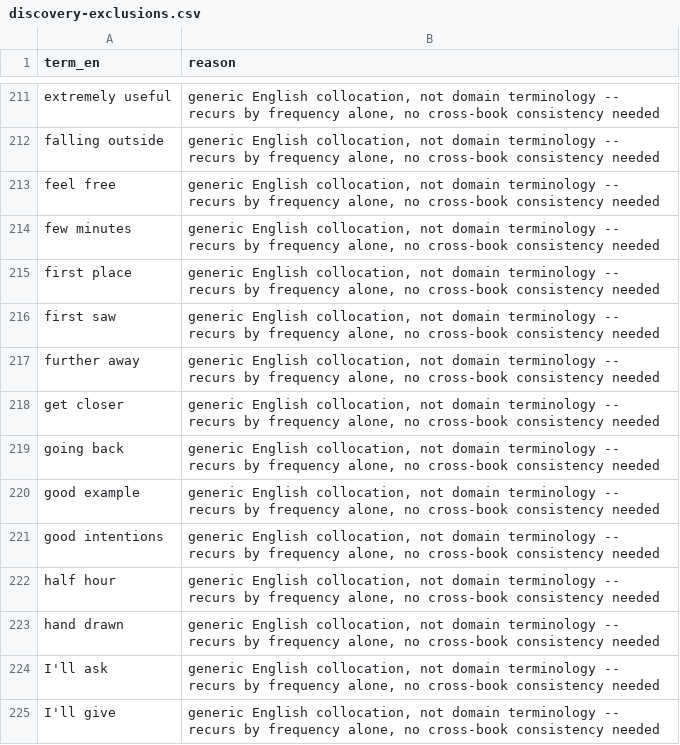
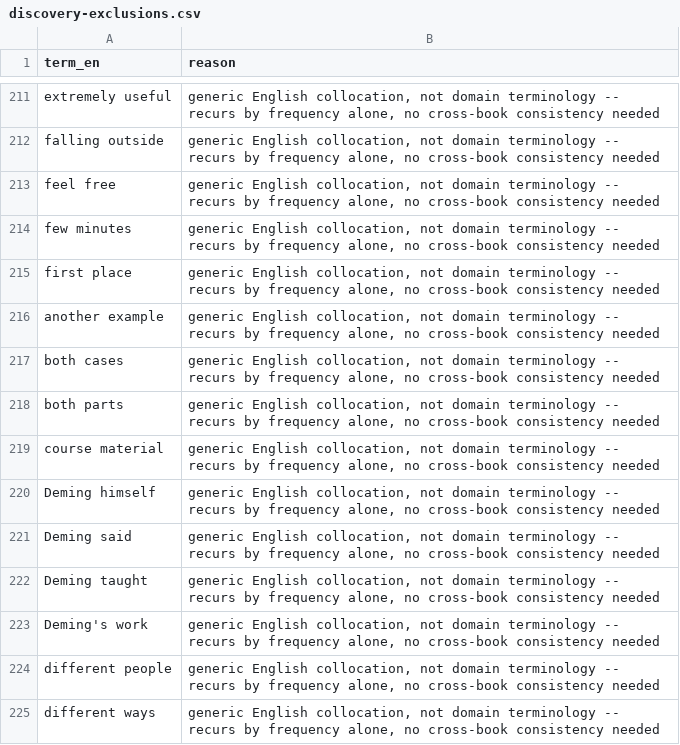
Before and after one commit to lddurbin/twelve_days_to_deming, a CSV file: glossary/discovery-exclusions.csv, drawn as a sheet; only a part is shown, gaps mark what is left out; the shorter side is filled out with more unchanged rows; the diff covers the shown part only; the diff names each change by its address in the sheet, - before the commit and + after, or states it on an @@ line.

```diff
--- a/glossary/discovery-exclusions.csv
+++ b/glossary/discovery-exclusions.csv
+row 216: another example | generic English collocation, not domain terminology -- recurs by frequency alone, no cross-book consistency needed
+row 217: both cases | generic English collocation, not domain terminology -- recurs by frequency alone, no cross-book consistency needed
+row 218: both parts | generic English collocation, not domain terminology -- recurs by frequency alone, no cross-book consistency needed
+row 219: course material | generic English collocation, not domain terminology -- recurs by frequency alone, no cross-book consistency needed
+row 220: Deming himself | generic English collocation, not domain terminology -- recurs by frequency alone, no cross-book consistency needed
+row 221: Deming said | generic English collocation, not domain terminology -- recurs by frequency alone, no cross-book consistency needed
+row 222: Deming taught | generic English collocation, not domain terminology -- recurs by frequency alone, no cross-book consistency needed
+row 223: Deming's work | generic English collocation, not domain terminology -- recurs by frequency alone, no cross-book consistency needed
+row 224: different people | generic English collocation, not domain terminology -- recurs by frequency alone, no cross-book consistency needed
+row 225: different ways | generic English collocation, not domain terminology -- recurs by frequency alone, no cross-book consistency needed
```
Also changed, not shown: 29 added rows elsewhere in this file, glossary/discovery-resolutions.csv, 2 other files.
